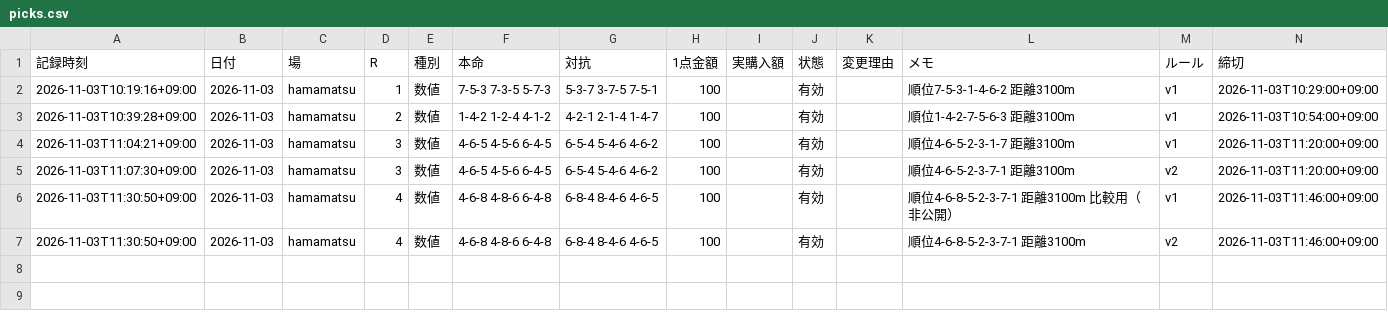
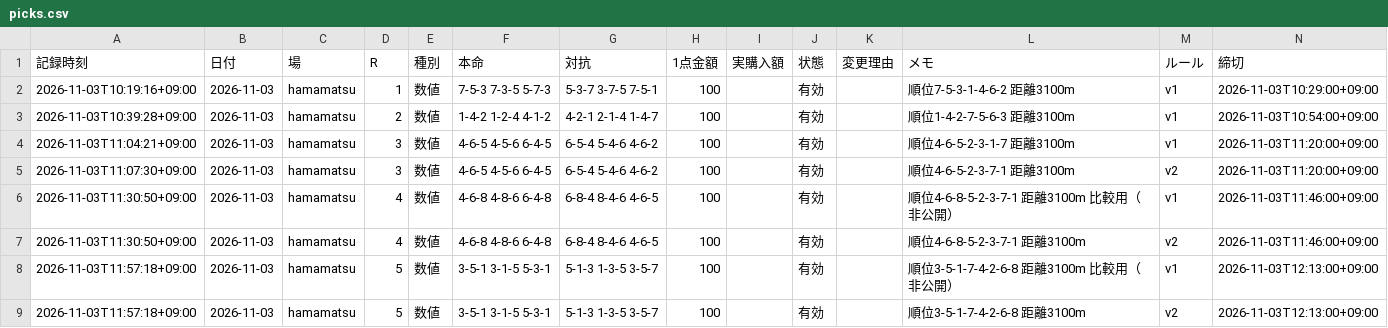
Before and after one commit to reotaro55/autorace-yosou, a CSV file: data/picks.csv, drawn as a sheet; the diff names each change by its address in the sheet, - before the commit and + after, or states it on an @@ line.

```diff
--- a/data/picks.csv
+++ b/data/picks.csv
+row 8: 2026-11-03T11:57:18+09:00 | 2026-11-03 | hamamatsu | 5 | 数値 | 3-5-1 3-1-5 5-3-1 | 5-1-3 1-3-5 3-5-7 | 100 |  | 有効 |  | 順位3-5-1-7-4-2-6-8 距離3100m 比較用（非公開） | v1 | 2026-11-03T12:13:00+09:00
+row 9: 2026-11-03T11:57:18+09:00 | 2026-11-03 | hamamatsu | 5 | 数値 | 3-5-1 3-1-5 5-3-1 | 5-1-3 1-3-5 3-5-7 | 100 |  | 有効 |  | 順位3-5-1-7-4-2-6-8 距離3100m | v2 | 2026-11-03T12:13:00+09:00
```
Also changed, not shown: 3 other files.
